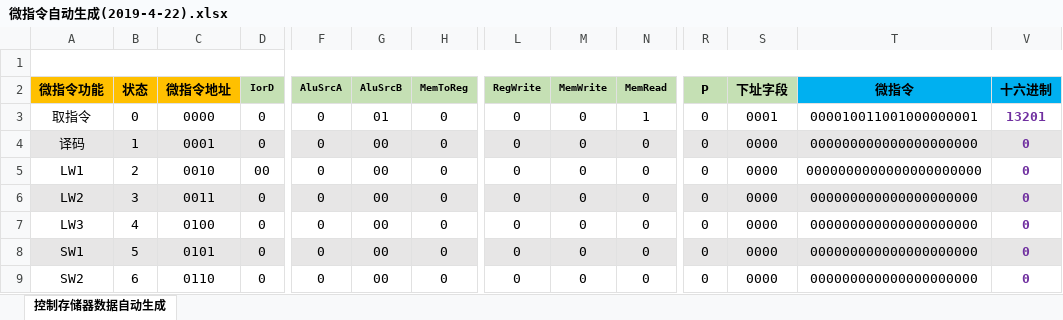
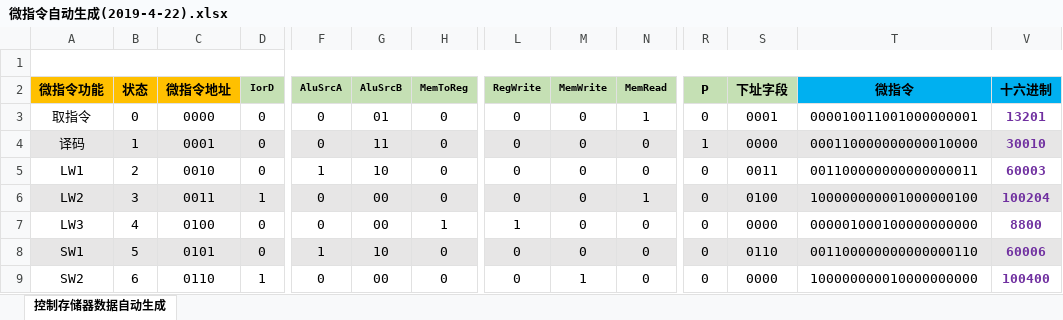
Before and after one commit to REDIVIOUS/ComputerOrganiziation-Lab, an Excel workbook: Lab4 CPU/微指令自动生成(2019-4-22).xlsx, sheet 控制存储器数据自动生成, drawn as a sheet; only a part is shown, gaps mark what is left out; values as stored, in another font and other column widths than the file's, no borders; charts and pictures and conditional formats not drawn; the diff covers the shown part only; the diff names each change by its address in the sheet, - before the commit and + after, or states it on an @@ line.

```diff
--- a/Lab4 CPU/微指令自动生成(2019-4-22).xlsx (sheet 控制存储器数据自动生成)
+++ b/Lab4 CPU/微指令自动生成(2019-4-22).xlsx (sheet 控制存储器数据自动生成)
-G4 (AluSrcB): 00
+G4 (AluSrcB): 11
-R4 (P): 0
+R4 (P): 1
-T4 (微指令): 000000000000000000000
+T4 (微指令): 000110000000000010000
-V4 (十六进制): 0
+V4 (十六进制): 30010
-D5 (IorD): 00
+D5 (IorD): 0
-F5 (AluSrcA): 0
+F5 (AluSrcA): 1
-G5 (AluSrcB): 00
+G5 (AluSrcB): 10
-S5 (下址字段): 0000
+S5 (下址字段): 0011
-T5 (微指令): 0000000000000000000000
+T5 (微指令): 001100000000000000011
-V5 (十六进制): 0
+V5 (十六进制): 60003
-D6 (IorD): 0
+D6 (IorD): 1
-N6 (MemRead): 0
+N6 (MemRead): 1
-S6 (下址字段): 0000
+S6 (下址字段): 0100
-T6 (微指令): 000000000000000000000
+T6 (微指令): 100000000001000000100
-V6 (十六进制): 0
+V6 (十六进制): 100204
-H7 (MemToReg): 0
+H7 (MemToReg): 1
-L7 (RegWrite): 0
+L7 (RegWrite): 1
-T7 (微指令): 000000000000000000000
+T7 (微指令): 000001000100000000000
-V7 (十六进制): 0
+V7 (十六进制): 8800
-F8 (AluSrcA): 0
+F8 (AluSrcA): 1
-G8 (AluSrcB): 00
+G8 (AluSrcB): 10
-S8 (下址字段): 0000
+S8 (下址字段): 0110
-T8 (微指令): 000000000000000000000
+T8 (微指令): 001100000000000000110
-V8 (十六进制): 0
+V8 (十六进制): 60006
-D9 (IorD): 0
+D9 (IorD): 1
-M9 (MemWrite): 0
+M9 (MemWrite): 1
-T9 (微指令): 000000000000000000000
+T9 (微指令): 100000000010000000000
-V9 (十六进制): 0
+V9 (十六进制): 100400
```
Also changed, not shown: 41 edited cells elsewhere in this sheet, hidden cells, Lab4 CPU/微程序地址转移逻辑自动生成(2019-4-22).xlsx, 4 other files.
